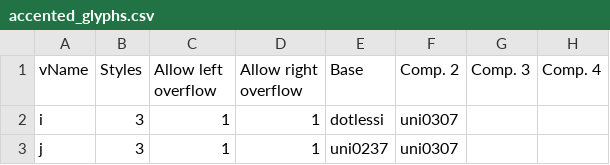
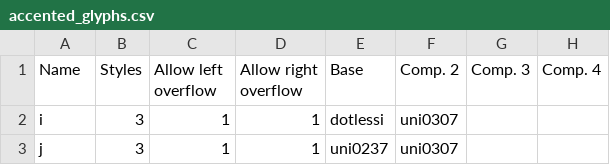
Before and after one commit to Corne2Plum3/Giphurs, a CSV file: scripts/accented_glyphs.csv, drawn as a sheet; only a part is shown.

Commit message:
Remove unwated character at the beginning of accented_glyphs.csv
No consequences really.

```diff
--- a/scripts/accented_glyphs.csv
+++ b/scripts/accented_glyphs.csv
@@ -1,2 +1,2 @@
-vName;Styles;Allow left overflow;Allow right overflow;Base;Comp. 2;Comp. 3;Comp. 4
+Name;Styles;Allow left overflow;Allow right overflow;Base;Comp. 2;Comp. 3;Comp. 4
 i;3;1;1;dotlessi;uni0307;;
```
